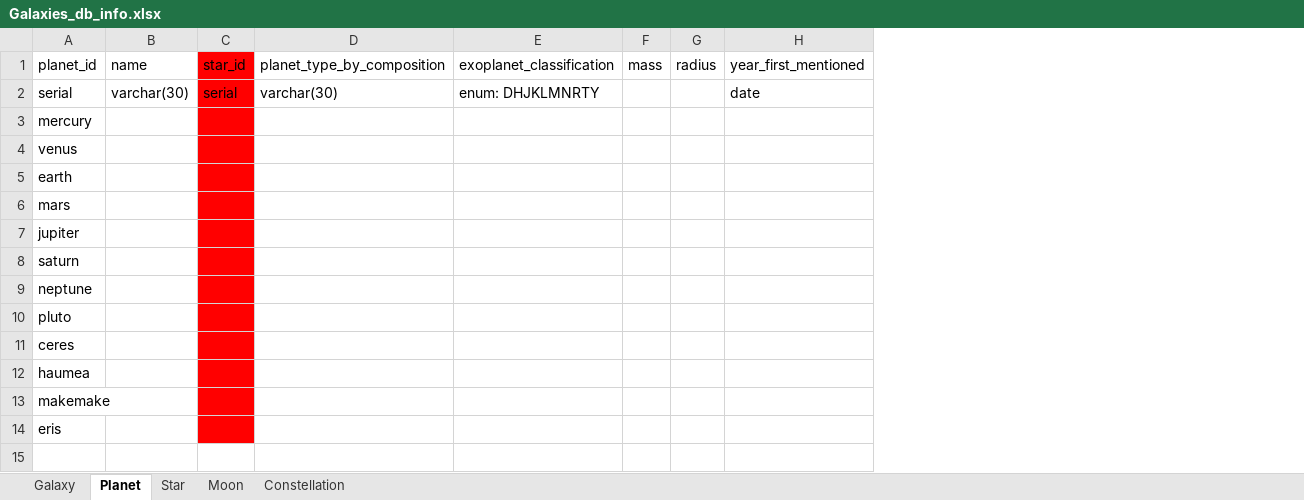
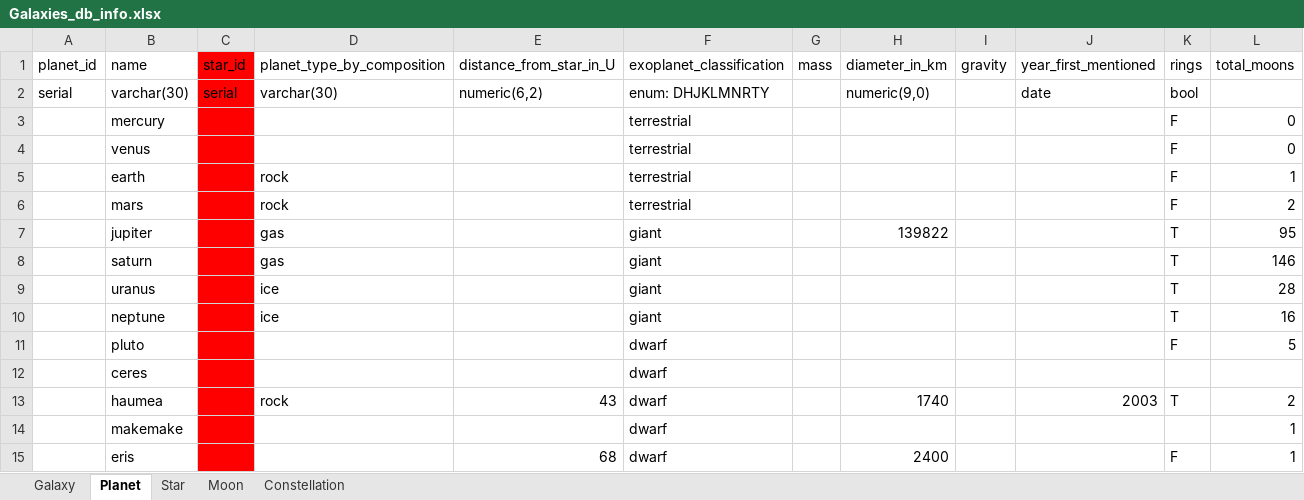
Before and after one commit to ZengLiuLin668/freeCodeCamp, an Excel workbook: Build a Celestial Bodies Database/Galaxies_db_info.xlsx, sheet Planet, drawn as a sheet; values as stored, in another font and other column widths than the file's, no borders; removed rows and columns are numbered as before the commit, all else as after; the diff names each change by its address in the sheet, - before the commit and + after, or states it on an @@ line.

Commit message:
adding data points and expanding on table columns

```diff
--- a/Build a Celestial Bodies Database/Galaxies_db_info.xlsx (sheet Planet)
+++ b/Build a Celestial Bodies Database/Galaxies_db_info.xlsx (sheet Planet)
+column E (distance_from_star_in_U), row 2: numeric(6,2)
-column G (radius), empty
+column H (diameter_in_km), row 2: numeric(9,0)
+column I (gravity), empty
+column K (rings), row 2: bool
+column L (total_moons), empty
-row 3: mercury
-row 4: venus
-row 5: earth
-row 6: mars
-row 7: jupiter
-row 8: saturn
-row 9: neptune
-row 10: pluto
-row 11: ceres
-row 12: haumea
-row 13: makemake
-row 14: eris
+row 3:  | mercury |  |  |  | terrestrial |  |  |  |  | F | 0
+row 4:  | venus |  |  |  | terrestrial |  |  |  |  | F | 0
+row 5:  | earth |  | rock |  | terrestrial |  |  |  |  | F | 1
+row 6:  | mars |  | rock |  | terrestrial |  |  |  |  | F | 2
+row 7:  | jupiter |  | gas |  | giant |  | 139822 |  |  | T | 95
+row 8:  | saturn |  | gas |  | giant |  |  |  |  | T | 146
+row 9:  | uranus |  | ice |  | giant |  |  |  |  | T | 28
+row 10:  | neptune |  | ice |  | giant |  |  |  |  | T | 16
+row 11:  | pluto |  |  |  | dwarf |  |  |  |  | F | 5
+row 12:  | ceres |  |  |  | dwarf
+row 13:  | haumea |  | rock | 43 | dwarf |  | 1740 |  | 2003 | T | 2
+row 14:  | makemake |  |  |  | dwarf |  |  |  |  |  | 1
+row 15:  | eris |  |  | 68 | dwarf |  | 2400 |  |  | F | 1
```
Also changed, not shown: sheet Moon.
